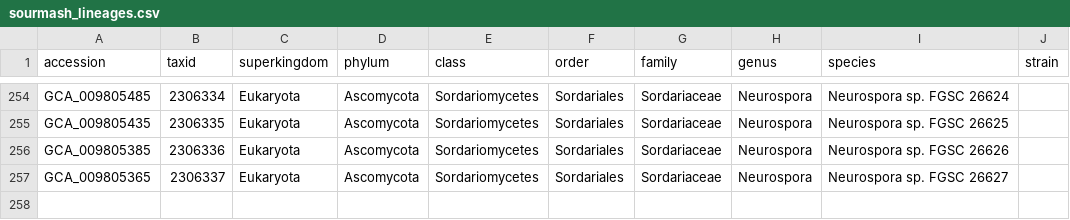
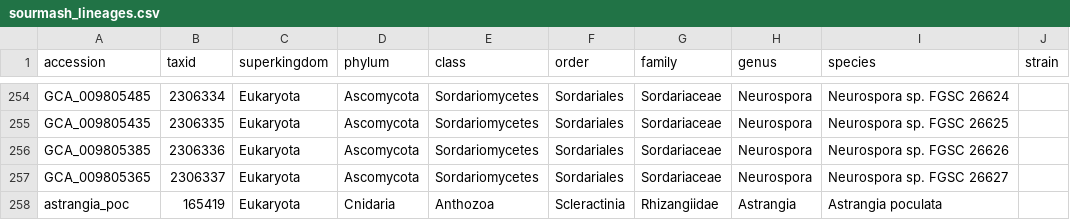
Before and after one commit to mr-eyes/astrangia_paper, a CSV file: genome_fetch/format_tax/sourmash_lineages.csv, drawn as a sheet; only a part is shown, gaps mark what is left out.

Commit message:
astrangia manual to tax

```diff
--- a/genome_fetch/format_tax/sourmash_lineages.csv
+++ b/genome_fetch/format_tax/sourmash_lineages.csv
@@ -257 +257,2 @@ GCA_009805385,2306336,Eukaryota,Ascomycota,Sordariomycetes,Sordariales,Sordariac
 GCA_009805365,2306337,Eukaryota,Ascomycota,Sordariomycetes,Sordariales,Sordariaceae,Neurospora,Neurospora sp. FGSC 26627,
+astrangia_poc,165419,Eukaryota,Cnidaria,Anthozoa,Scleractinia,Rhizangiidae,Astrangia,Astrangia poculata
```
